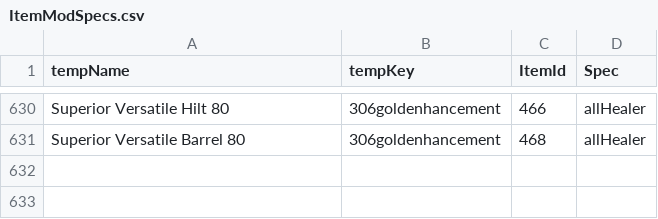
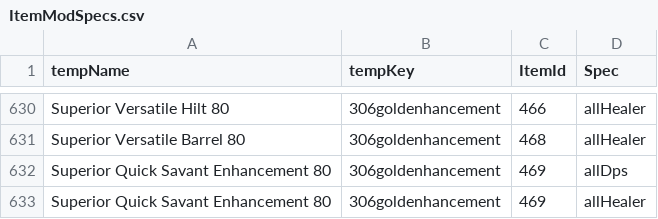
Before and after one commit to Miltios/swtor-charplanner, a CSV file: etc/dbTables/ItemModSpecs.csv, drawn as a sheet; only a part is shown, gaps mark what is left out; the diff names each change by its address in the sheet, - before the commit and + after, or states it on an @@ line.

```diff
--- a/etc/dbTables/ItemModSpecs.csv
+++ b/etc/dbTables/ItemModSpecs.csv
+row 632: Superior Quick Savant Enhancement 80 | 306goldenhancement | 469 | allDps
+row 633: Superior Quick Savant Enhancement 80 | 306goldenhancement | 469 | allHealer
```
Also changed, not shown: etc/dbTables/ItemModStats.csv, etc/dbTables/ItemMods.csv, 11 other files.
